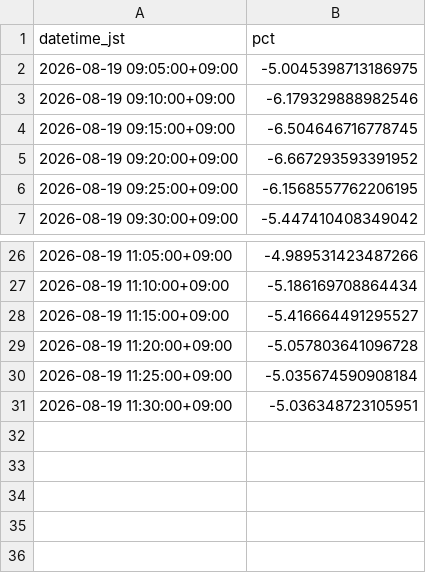
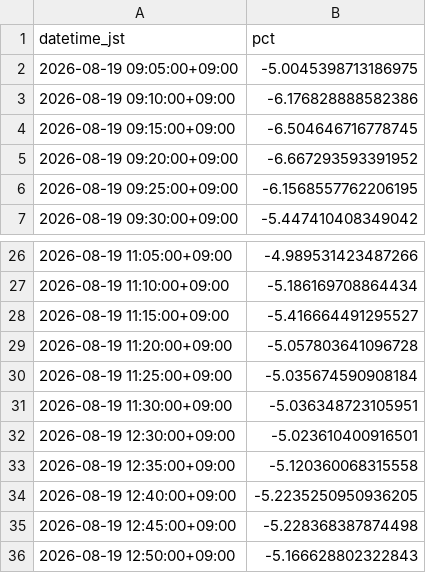
Before and after one commit to SakuraIndex/HINOMARU_SEMI_Sakura-Index, a CSV file: docs/outputs/hinosemi_intraday.csv, drawn as a sheet; only a part is shown, gaps mark what is left out.

```diff
--- a/docs/outputs/hinosemi_intraday.csv
+++ b/docs/outputs/hinosemi_intraday.csv
@@ -2,3 +2,3 @@ datetime_jst,pct
 2026-08-19 09:05:00+09:00,-5.0045398713186975
-2026-08-19 09:10:00+09:00,-6.179329888982546
+2026-08-19 09:10:00+09:00,-6.176828888582386
 2026-08-19 09:15:00+09:00,-6.504646716778745
@@ -31 +31,6 @@ datetime_jst,pct
 2026-08-19 11:30:00+09:00,-5.036348723105951
+2026-08-19 12:30:00+09:00,-5.023610400916501
+2026-08-19 12:35:00+09:00,-5.120360068315558
+2026-08-19 12:40:00+09:00,-5.2235250950936205
+2026-08-19 12:45:00+09:00,-5.228368387874498
+2026-08-19 12:50:00+09:00,-5.166628802322843
```
Also changed, not shown: 3 other files.
